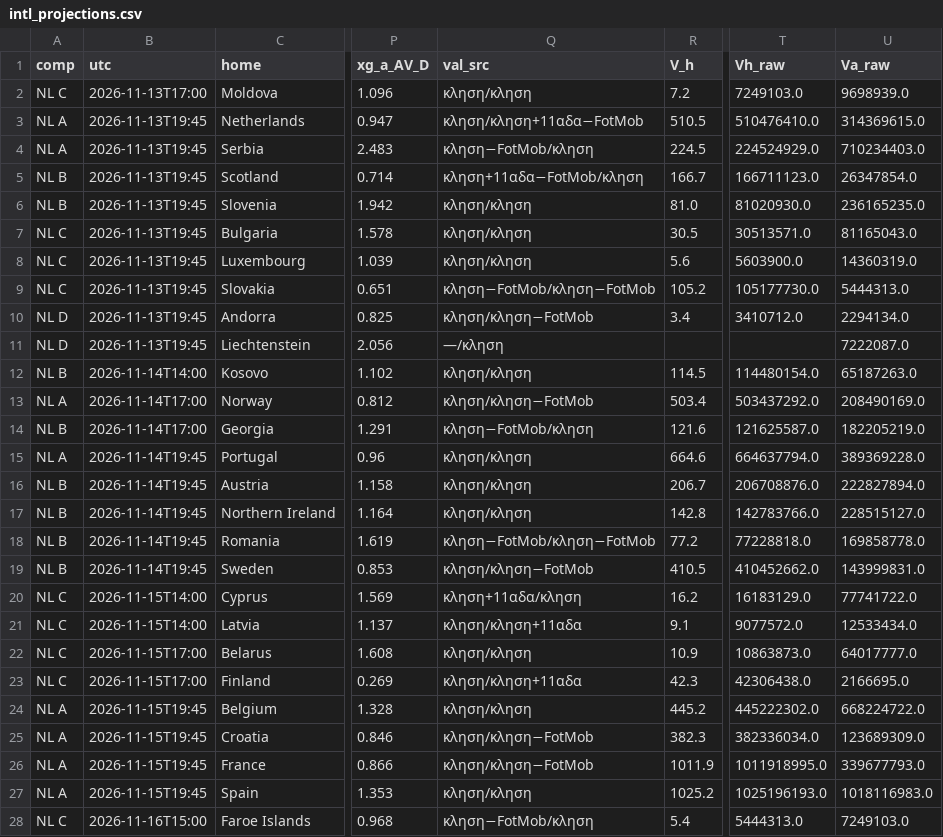
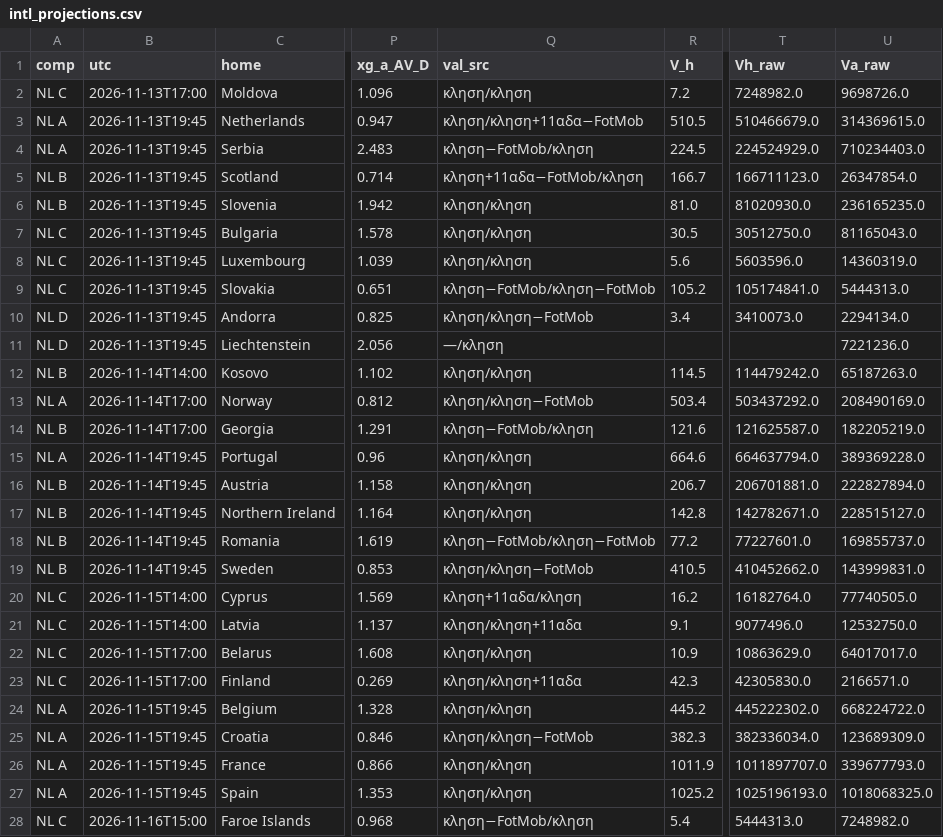
Before and after one commit to stelios1891-afk/xg-dashboard, a CSV file: intl_projections.csv, drawn as a sheet; only a part is shown, gaps mark what is left out; the diff covers the shown part only; the diff names each change by its address in the sheet, - before the commit and + after, or states it on an @@ line.

Commit message:
intl κλησεις TM (laptop) → αξια κλησης/προβολες [skip ci]

```diff
--- a/intl_projections.csv
+++ b/intl_projections.csv
-T2 (Vh_raw): 7249103.0
+T2 (Vh_raw): 7248982.0
-U2 (Va_raw): 9698939.0
+U2 (Va_raw): 9698726.0
-T3 (Vh_raw): 510476410.0
+T3 (Vh_raw): 510466679.0
-T7 (Vh_raw): 30513571.0
+T7 (Vh_raw): 30512750.0
-T8 (Vh_raw): 5603900.0
+T8 (Vh_raw): 5603596.0
-T9 (Vh_raw): 105177730.0
+T9 (Vh_raw): 105174841.0
-T10 (Vh_raw): 3410712.0
+T10 (Vh_raw): 3410073.0
-U11 (Va_raw): 7222087.0
+U11 (Va_raw): 7221236.0
-T12 (Vh_raw): 114480154.0
+T12 (Vh_raw): 114479242.0
-T16 (Vh_raw): 206708876.0
+T16 (Vh_raw): 206701881.0
-T17 (Vh_raw): 142783766.0
+T17 (Vh_raw): 142782671.0
-T18 (Vh_raw): 77228818.0
+T18 (Vh_raw): 77227601.0
-U18 (Va_raw): 169858778.0
+U18 (Va_raw): 169855737.0
-T20 (Vh_raw): 16183129.0
+T20 (Vh_raw): 16182764.0
-U20 (Va_raw): 77741722.0
+U20 (Va_raw): 77740505.0
-T21 (Vh_raw): 9077572.0
+T21 (Vh_raw): 9077496.0
-U21 (Va_raw): 12533434.0
+U21 (Va_raw): 12532750.0
-T22 (Vh_raw): 10863873.0
+T22 (Vh_raw): 10863629.0
-U22 (Va_raw): 64017777.0
+U22 (Va_raw): 64017017.0
-T23 (Vh_raw): 42306438.0
+T23 (Vh_raw): 42305830.0
-U23 (Va_raw): 2166695.0
+U23 (Va_raw): 2166571.0
-Q26 (val_src): κληση/κληση−FotMob
+Q26 (val_src): κληση/κληση
-T26 (Vh_raw): 1011918995.0
+T26 (Vh_raw): 1011897707.0
-U27 (Va_raw): 1018116983.0
+U27 (Va_raw): 1018068325.0
-U28 (Va_raw): 7249103.0
+U28 (Va_raw): 7248982.0
```
Also changed, not shown: 10 edited cells elsewhere in this file, 3 other files.
